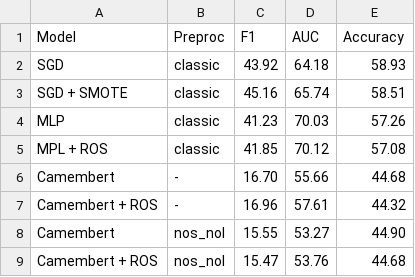
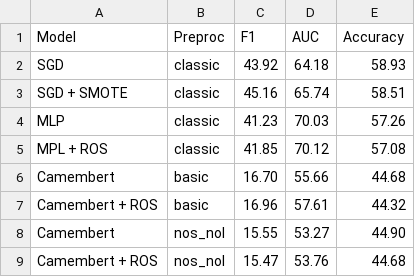
Before and after one commit to Lrakotoson/M1Python, a CSV file: S3/Text Mining/Mining/CC - Tweets generic/results.csv, drawn as a sheet.

```diff
--- a/S3/Text Mining/Mining/CC - Tweets generic/results.csv
+++ b/S3/Text Mining/Mining/CC - Tweets generic/results.csv
@@ -5,4 +5,4 @@ MLP,classic,41.23,70.03,57.26
 MPL + ROS,classic,41.85,70.12,57.08
-Camembert,-,16.70,55.66,44.68
-Camembert + ROS,-,16.96,57.61,44.32
+Camembert,basic,16.70,55.66,44.68
+Camembert + ROS,basic,16.96,57.61,44.32
 Camembert,nos_nol,15.55,53.27,44.90
```
Also changed, not shown: 2 other files.
